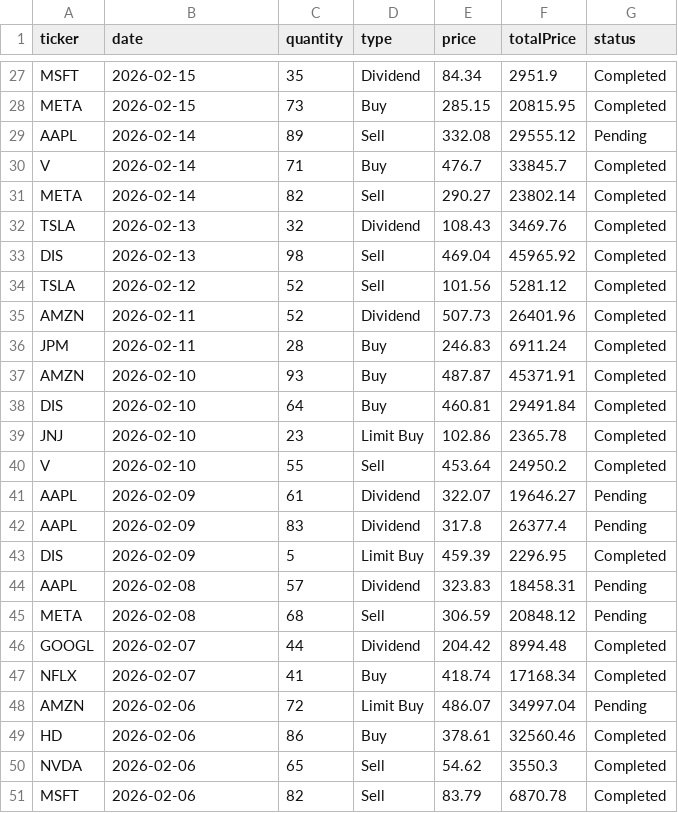
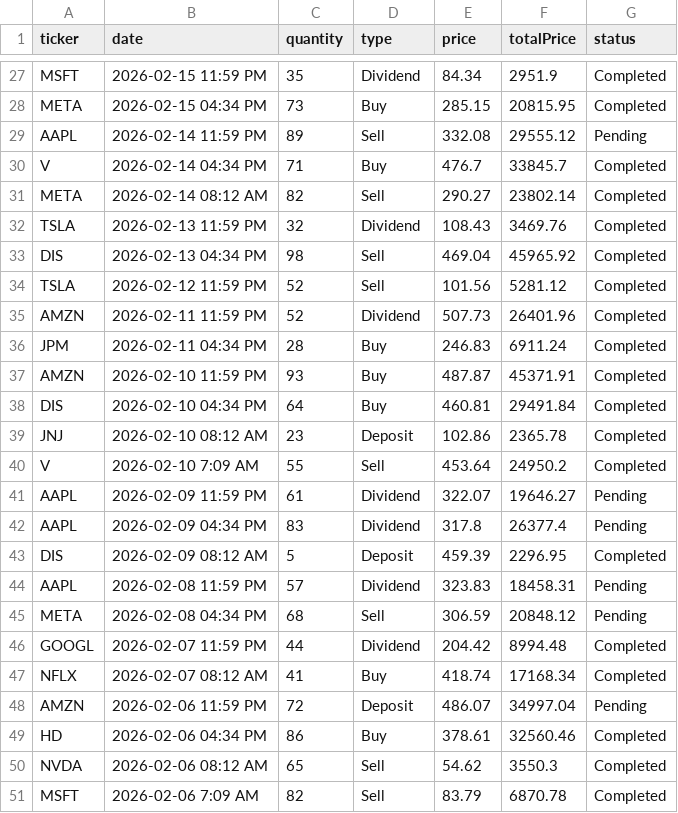
Before and after one commit to orion-trading-platform/frontend, a CSV file: apps/web_client/src/features/dashboard/data/ds5_recent_actions.csv, drawn as a sheet; only a part is shown, gaps mark what is left out; the diff covers the shown part only; the diff names each change by its address in the sheet, - before the commit and + after, or states it on an @@ line.

```diff
--- a/apps/web_client/src/features/dashboard/data/ds5_recent_actions.csv
+++ b/apps/web_client/src/features/dashboard/data/ds5_recent_actions.csv
-B27 (date): 2026-02-15
+B27 (date): 2026-02-15 11:59 PM
-B28 (date): 2026-02-15
+B28 (date): 2026-02-15 04:34 PM
-B29 (date): 2026-02-14
+B29 (date): 2026-02-14 11:59 PM
-B30 (date): 2026-02-14
+B30 (date): 2026-02-14 04:34 PM
-B31 (date): 2026-02-14
+B31 (date): 2026-02-14 08:12 AM
-B32 (date): 2026-02-13
+B32 (date): 2026-02-13 11:59 PM
-B33 (date): 2026-02-13
+B33 (date): 2026-02-13 04:34 PM
-B34 (date): 2026-02-12
+B34 (date): 2026-02-12 11:59 PM
-B35 (date): 2026-02-11
+B35 (date): 2026-02-11 11:59 PM
-B36 (date): 2026-02-11
+B36 (date): 2026-02-11 04:34 PM
-B37 (date): 2026-02-10
+B37 (date): 2026-02-10 11:59 PM
-B38 (date): 2026-02-10
+B38 (date): 2026-02-10 04:34 PM
-B39 (date): 2026-02-10
+B39 (date): 2026-02-10 08:12 AM
-D39 (type): Limit Buy
+D39 (type): Deposit
-B40 (date): 2026-02-10
+B40 (date): 2026-02-10 7:09 AM
-B41 (date): 2026-02-09
+B41 (date): 2026-02-09 11:59 PM
-B42 (date): 2026-02-09
+B42 (date): 2026-02-09 04:34 PM
-B43 (date): 2026-02-09
+B43 (date): 2026-02-09 08:12 AM
-D43 (type): Limit Buy
+D43 (type): Deposit
-B44 (date): 2026-02-08
+B44 (date): 2026-02-08 11:59 PM
-B45 (date): 2026-02-08
+B45 (date): 2026-02-08 04:34 PM
-B46 (date): 2026-02-07
+B46 (date): 2026-02-07 11:59 PM
-B47 (date): 2026-02-07
+B47 (date): 2026-02-07 08:12 AM
-B48 (date): 2026-02-06
+B48 (date): 2026-02-06 11:59 PM
-D48 (type): Limit Buy
+D48 (type): Deposit
-B49 (date): 2026-02-06
+B49 (date): 2026-02-06 04:34 PM
-B50 (date): 2026-02-06
+B50 (date): 2026-02-06 08:12 AM
-B51 (date): 2026-02-06
+B51 (date): 2026-02-06 7:09 AM
```
Also changed, not shown: 35 edited cells elsewhere in this file, 3 other files.
